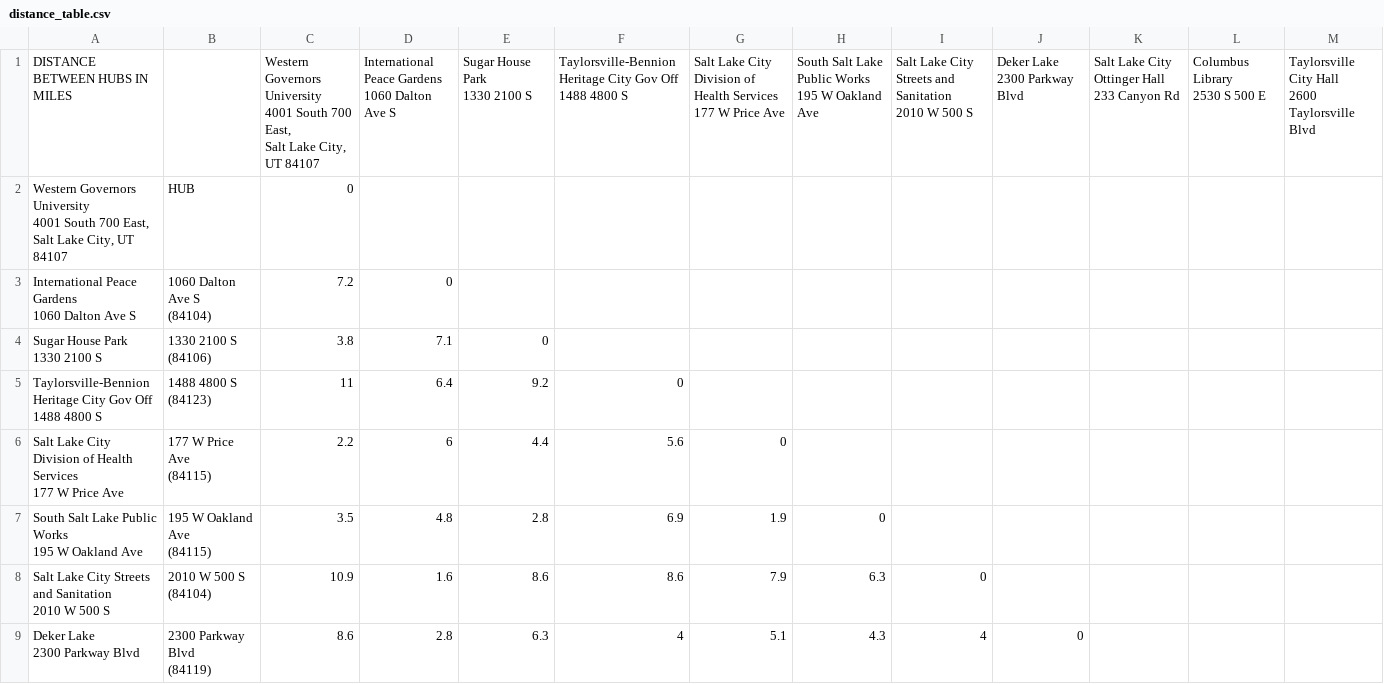
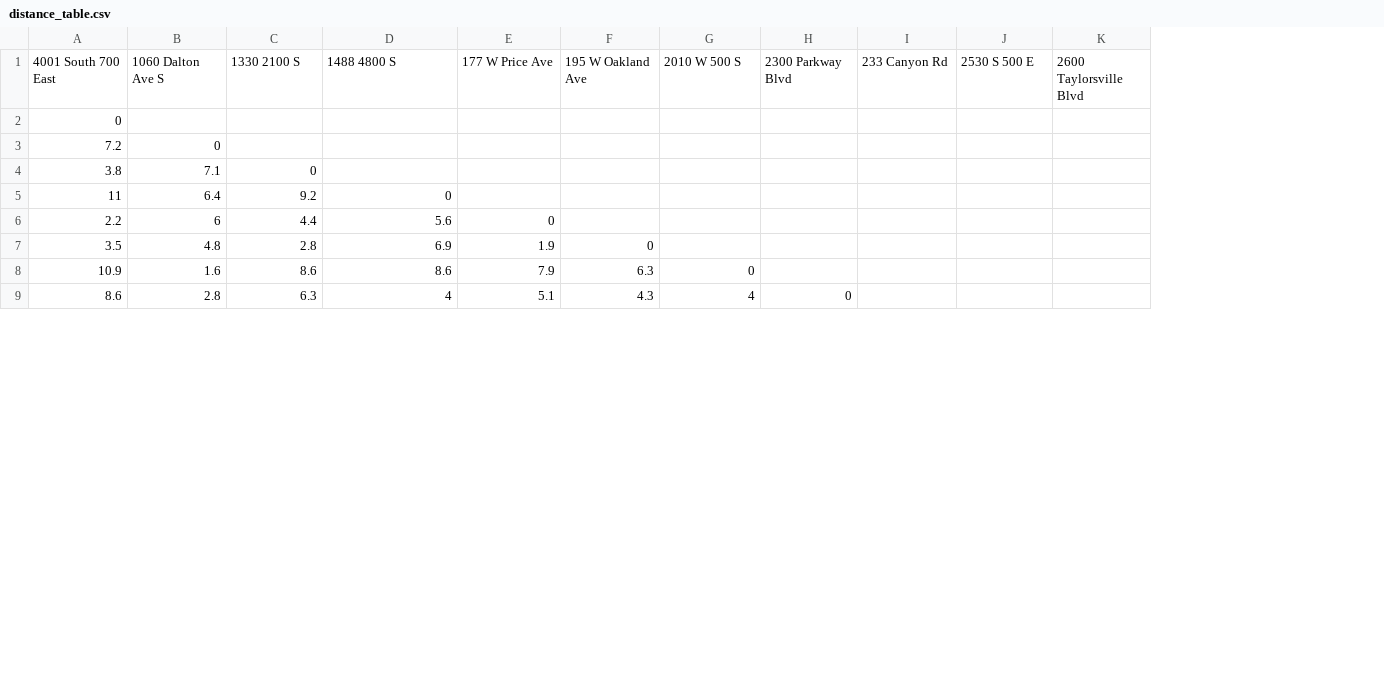
Before and after one commit to ethanthopkins/DataStructuresAndAlgorithms, a CSV file: Materials/distance_table.csv, drawn as a sheet; only a part is shown; removed rows and columns are numbered as before the commit, all else as after; rows hold the shown columns only; ↵ is a line break in a cell; the diff names each change by its address in the sheet, - before the commit and + after, or states it on an @@ line.

Commit message:
the loops work to find the minimum distance

```diff
--- a/Materials/distance_table.csv
+++ b/Materials/distance_table.csv
-column A, rows 2-9: Western Governors University ↵ 4001 South 700 East, ↵ Salt Lake City, UT 84107 | International Peace Gardens ↵ 1060 Dalton Ave S | Sugar House Park ↵ 1330 2100 S | Taylorsville-Bennion Heritage City Gov Off ↵ 1488 4800 S | Salt Lake City Division of Health Services ↵ 177 W Price Ave | South Salt Lake Public Works ↵ 195 W Oakland Ave | Salt Lake City Streets and Sanitation ↵ 2010 W 500 S | Deker Lake ↵ 2300 Parkway Blvd
-column B, rows 2-9: HUB | 1060 Dalton Ave S ↵ (84104) | 1330 2100 S ↵ (84106) | 1488 4800 S ↵ (84123) | 177 W Price Ave ↵ (84115) | 195 W Oakland Ave ↵ (84115) | 2010 W 500 S ↵ (84104) | 2300 Parkway Blvd ↵ (84119)
-row 1: DISTANCE BETWEEN HUBS IN MILES |  | Western Governors University ↵ 4001 South 700 East, ↵ Salt Lake City, UT 84107 | International Peace Gardens ↵ 1060 Dalton Ave S | Sugar House Park ↵ 1330 2100 S | Taylorsville-Bennion Heritage City Gov Off ↵ 1488 4800 S | Salt Lake City Division of Health Services ↵ 177 W Price Ave | South Salt Lake Public Works ↵ 195 W Oakland Ave | Salt Lake City Streets and Sanitation ↵ 2010 W 500 S | Deker Lake ↵ 2300 Parkway Blvd | Salt Lake City Ottinger Hall ↵ 233 Canyon Rd | Columbus Library ↵ 2530 S 500 E | Taylorsville City Hall ↵ 2600 Taylorsville Blvd
+row 1: 4001 South 700 East | 1060 Dalton Ave S | 1330 2100 S | 1488 4800 S | 177 W Price Ave | 195 W Oakland Ave | 2010 W 500 S | 2300 Parkway Blvd | 233 Canyon Rd | 2530 S 500 E | 2600 Taylorsville Blvd
```
Also changed, not shown: Materials/distance_table_2.csv, 1 other file.
